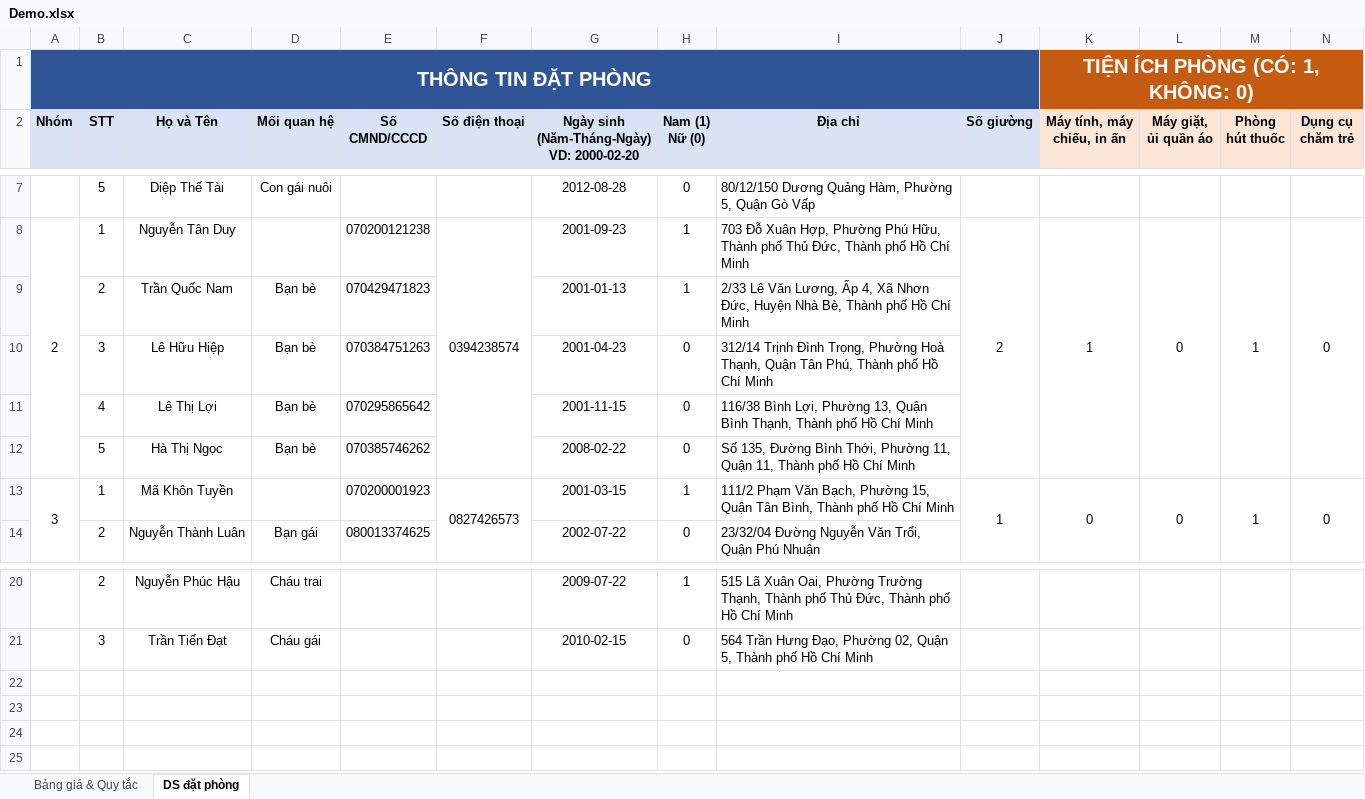
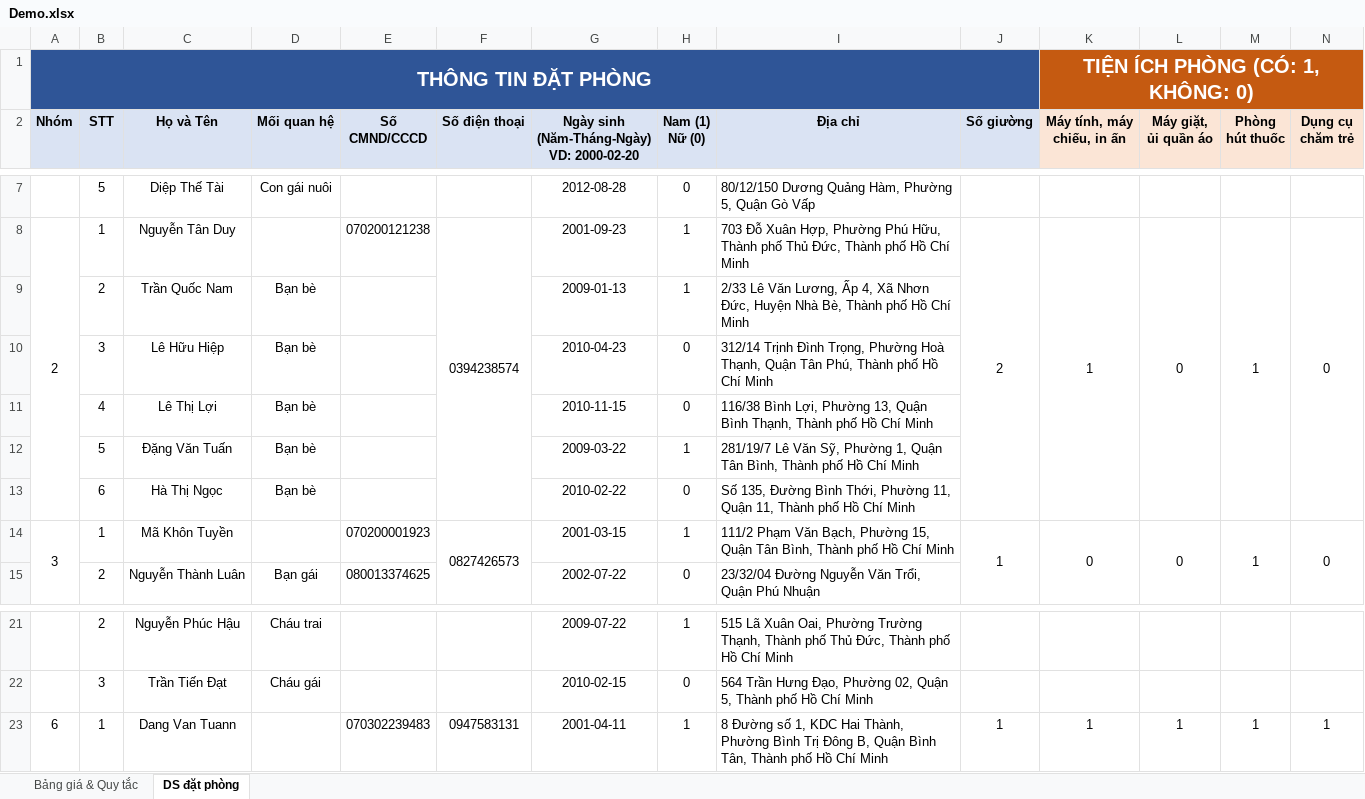
Before and after one commit to aendy2000/SEP-VanLangHotel, an Excel workbook: SEP-VanLangHotel/Upload/Demo.xlsx, sheet DS đặt phòng, drawn as a sheet; only a part is shown, gaps mark what is left out; values as stored, in another font and other column widths than the file's, no borders; addresses are those after the commit; rows hold the shown columns only; the diff names each change by its address in the sheet, - before the commit and + after, or states it on an @@ line.

```diff
--- a/SEP-VanLangHotel/Upload/Demo.xlsx (sheet DS đặt phòng)
+++ b/SEP-VanLangHotel/Upload/Demo.xlsx (sheet DS đặt phòng)
-E9 (Số CMND/CCCD): 070429471823
+E9 (Số CMND/CCCD): (empty)
-G9: 2001-01-13
+G9: 2009-01-13
-E10 (Số CMND/CCCD): 070384751263
+E10 (Số CMND/CCCD): (empty)
-G10: 2001-04-23
+G10: 2010-04-23
-E11 (Số CMND/CCCD): 070295865642
+E11 (Số CMND/CCCD): (empty)
-G11: 2001-11-15
+G11: 2010-11-15
+row 12:  | 5 | Đặng Văn Tuấn | Bạn bè |  |  | 2009-03-22 | 1 | 281/19/7 Lê Văn Sỹ, Phường 1, Quận Tân Bình, Thành phố Hồ Chí Minh
-B13 (STT): 5
+B13 (STT): 6
-E13 (Số CMND/CCCD): 070385746262
+E13 (Số CMND/CCCD): (empty)
-G13: 2008-02-22
+G13: 2010-02-22
+row 23: 6 | 1 | Dang Van Tuann |  | 070302239483 | 0947583131 | 2001-04-11 | 1 | 8 Đường số 1, KDC Hai Thành, Phường Bình Trị Đông B, Quận Bình Tân, Thành phố Hồ Chí Minh | 1 | 1 | 1 | 1 | 1
```
Also changed, not shown: 15 other files.
